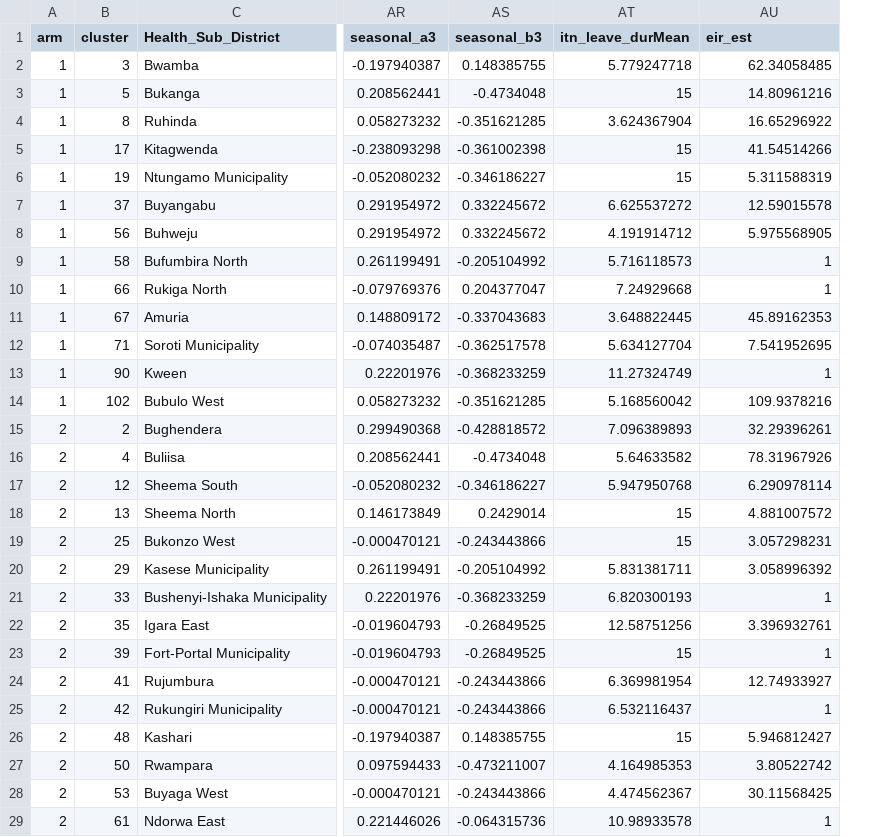
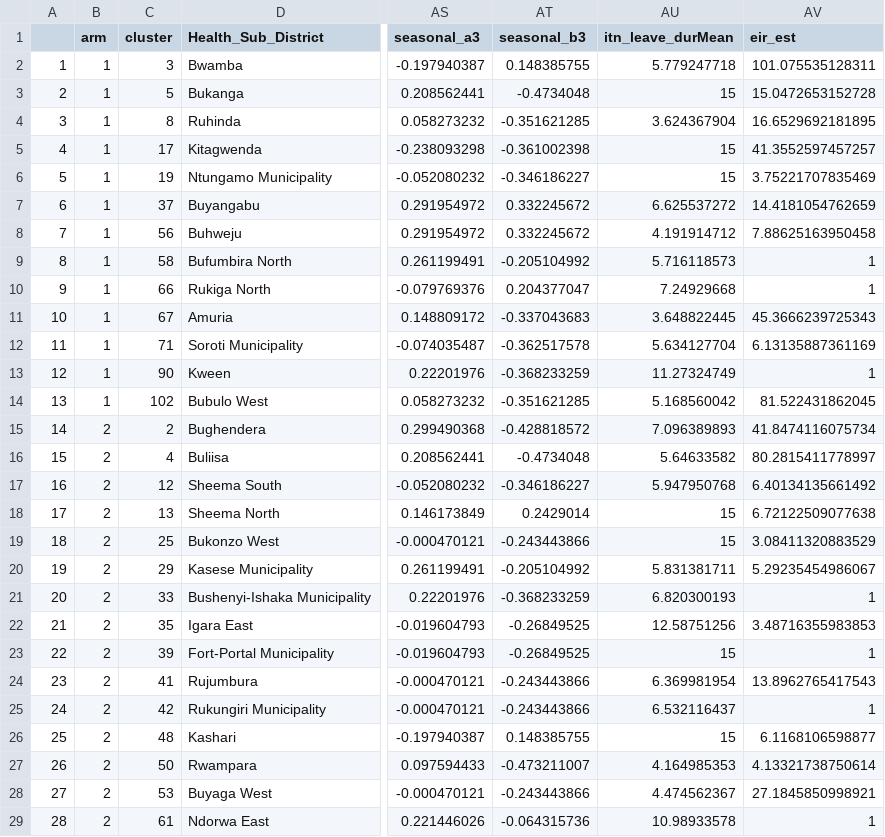
Before and after one commit to EllieSherrardSmith/Key-RCT-metrics-LLINEUP, a CSV file: simulation-summary/scenario_4.csv, drawn as a sheet; only a part is shown, gaps mark what is left out; addresses are those after the commit; the diff covers the shown part only; the diff names each change by its address in the sheet, - before the commit and + after, or states it on an @@ line.

```diff
--- a/simulation-summary/scenario_4.csv
+++ b/simulation-summary/scenario_4.csv
+column A, rows 2-29: 1 | 2 | 3 | 4 | 5 | 6 | 7 | 8 | 9 | 10 | 11 | 12 | 13 | 14 | 15 | 16 | 17 | 18 | 19 | 20 | 21 | 22 | 23 | 24 | 25 | 26 | 27 | 28
-AV2 (eir_est): 62.34058485
+AV2 (eir_est): 101.075535128311
-AV3 (eir_est): 14.80961216
+AV3 (eir_est): 15.0472653152728
-AV4 (eir_est): 16.65296922
+AV4 (eir_est): 16.6529692181895
-AV5 (eir_est): 41.54514266
+AV5 (eir_est): 41.3552597457257
-AV6 (eir_est): 5.311588319
+AV6 (eir_est): 3.75221707835469
-AV7 (eir_est): 12.59015578
+AV7 (eir_est): 14.4181054762659
-AV8 (eir_est): 5.975568905
+AV8 (eir_est): 7.88625163950458
-AV11 (eir_est): 45.89162353
+AV11 (eir_est): 45.3666239725343
-AV12 (eir_est): 7.541952695
+AV12 (eir_est): 6.13135887361169
-AV14 (eir_est): 109.9378216
+AV14 (eir_est): 81.522431862045
-AV15 (eir_est): 32.29396261
+AV15 (eir_est): 41.8474116075734
-AV16 (eir_est): 78.31967926
+AV16 (eir_est): 80.2815411778997
-AV17 (eir_est): 6.290978114
+AV17 (eir_est): 6.40134135661492
-AV18 (eir_est): 4.881007572
+AV18 (eir_est): 6.72122509077638
-AV19 (eir_est): 3.057298231
+AV19 (eir_est): 3.08411320883529
-AV20 (eir_est): 3.058996392
+AV20 (eir_est): 5.29235454986067
-AV22 (eir_est): 3.396932761
+AV22 (eir_est): 3.48716355983853
-AV24 (eir_est): 12.74933927
+AV24 (eir_est): 13.8962765417543
-AV26 (eir_est): 5.946812427
+AV26 (eir_est): 6.1168106598877
-AV27 (eir_est): 3.80522742
+AV27 (eir_est): 4.13321738750614
-AV28 (eir_est): 30.11568425
+AV28 (eir_est): 27.1845850998921
```
Also changed, not shown: 69 edited cells elsewhere in this file, 12 other files.
